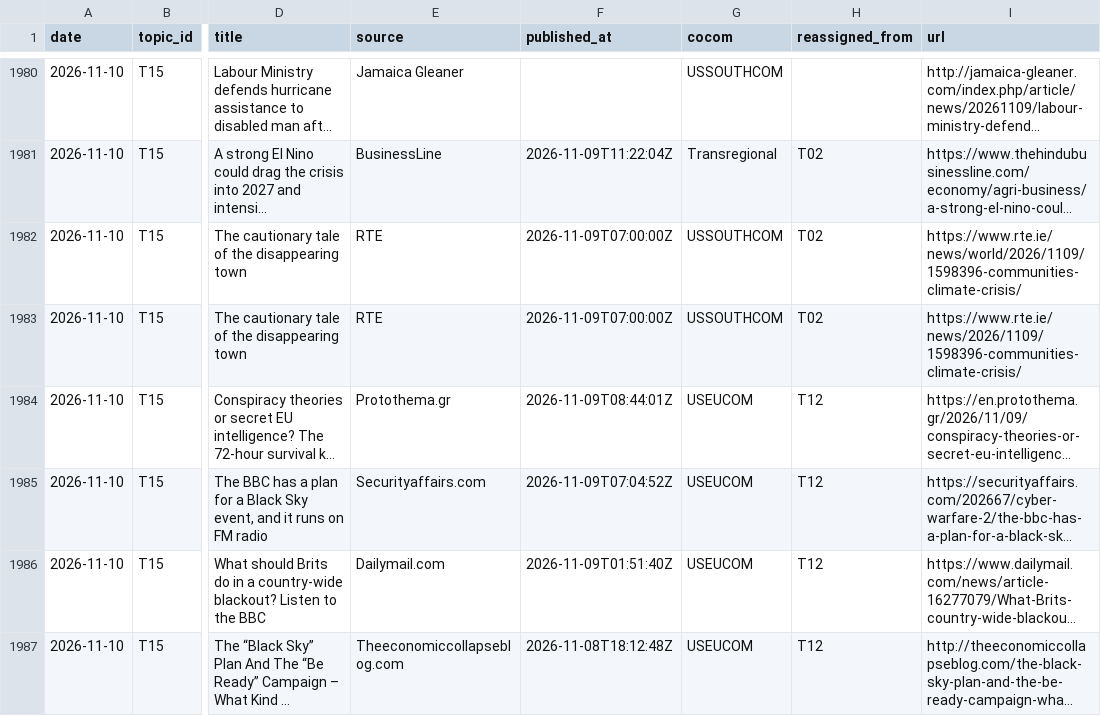
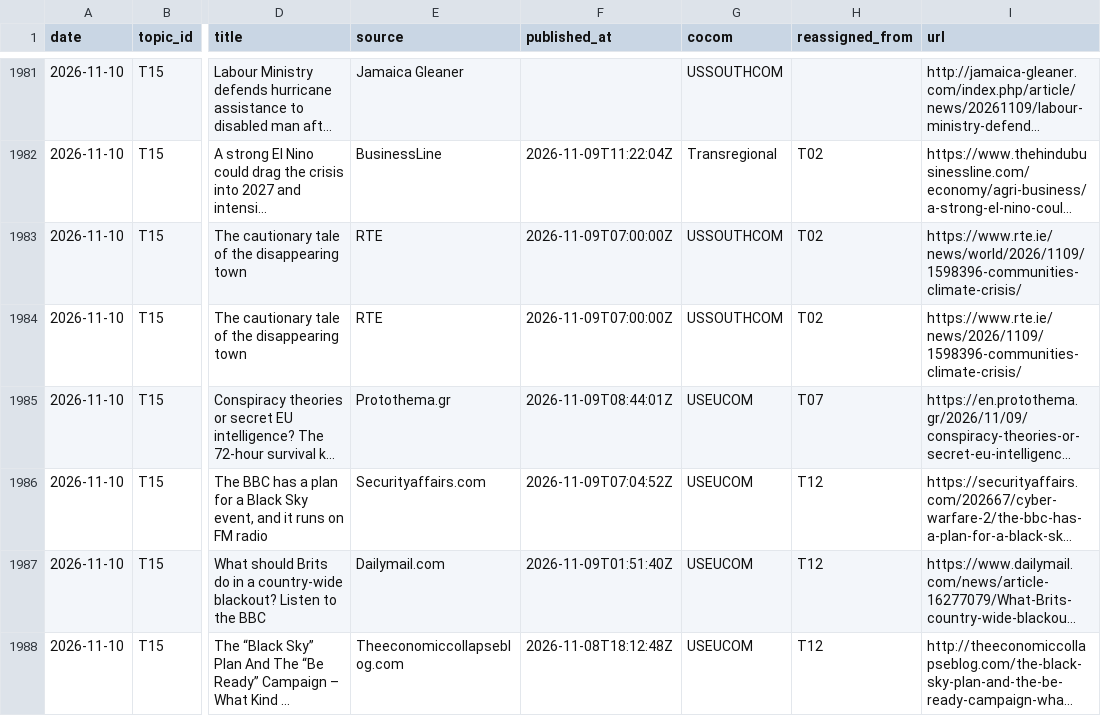
Before and after one commit to Spillers478/Daily-Update, a CSV file: data/history/articles-2026-11.csv, drawn as a sheet; only a part is shown, gaps mark what is left out; long unchanged cells end in …; addresses are those after the commit; the diff covers the shown part only; the diff names each change by its address in the sheet, - before the commit and + after, or states it on an @@ line.

```diff
--- a/data/history/articles-2026-11.csv
+++ b/data/history/articles-2026-11.csv
-H1985 (reassigned_from): T12
+H1985 (reassigned_from): T07
```
Also changed, not shown: 3 added rows and 8 removed rows elsewhere in this file, data/history/topic_stats.csv, 26 other files.
